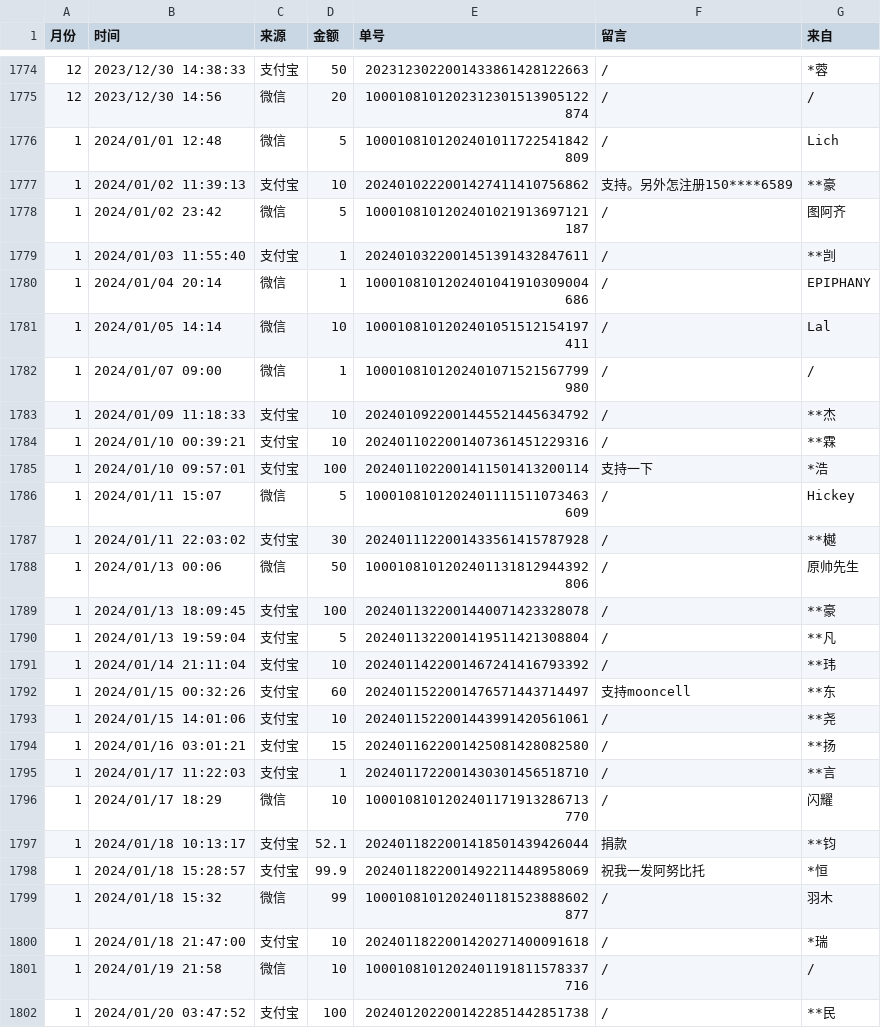
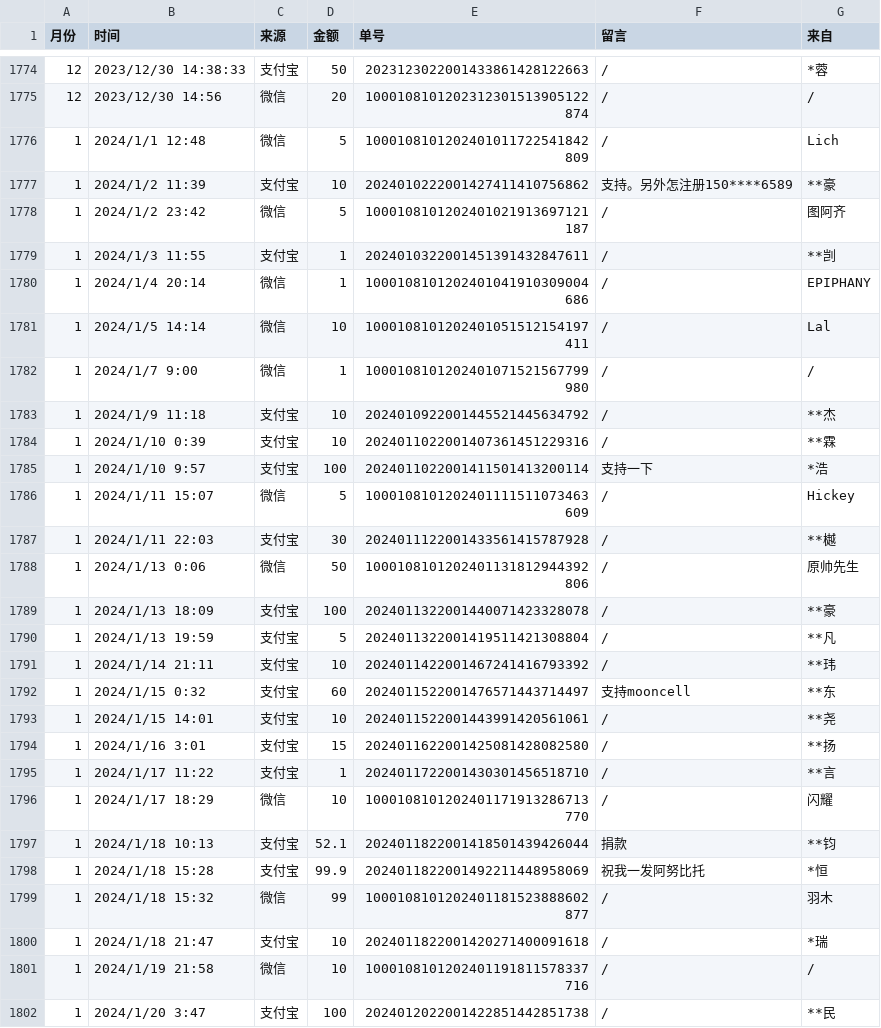
Before and after one commit to MooncellWiki/static, a CSV file: assets/data.csv, drawn as a sheet; only a part is shown, gaps mark what is left out; the diff covers the shown part only.

Commit message:
Update data.csv
再fix一下

```diff
--- a/assets/data.csv
+++ b/assets/data.csv
@@ -1775,28 +1775,28 @@
 12,2023/12/30 14:56,微信,20,1000108101202312301513905122874 ,/,/
-1,2024/01/01 12:48,微信,5,1000108101202401011722541842809 ,/,Lich
-1,2024/01/02 11:39:13,支付宝,10,2024010222001427411410756862,支持。另外怎注册150****6589,**豪
-1,2024/01/02 23:42,微信,5,1000108101202401021913697121187 ,/,图阿齐
-1,2024/01/03 11:55:40,支付宝,1,2024010322001451391432847611,/,**剀
-1,2024/01/04 20:14,微信,1,1000108101202401041910309004686 ,/,EPIPHANY
-1,2024/01/05 14:14,微信,10,1000108101202401051512154197411 ,/,Lal
-1,2024/01/07 09:00,微信,1,1000108101202401071521567799980 ,/,/
-1,2024/01/09 11:18:33,支付宝,10,2024010922001445521445634792,/,**杰
-1,2024/01/10 00:39:21,支付宝,10,2024011022001407361451229316,/,**霖
-1,2024/01/10 09:57:01,支付宝,100,2024011022001411501413200114,支持一下,*浩
-1,2024/01/11 15:07,微信,5,1000108101202401111511073463609 ,/,Hickey
-1,2024/01/11 22:03:02,支付宝,30,2024011122001433561415787928,/,**樾
-1,2024/01/13 00:06,微信,50,1000108101202401131812944392806 ,/,原帅先生
-1,2024/01/13 18:09:45,支付宝,100,2024011322001440071423328078,/,**豪
-1,2024/01/13 19:59:04,支付宝,5,2024011322001419511421308804,/,**凡
-1,2024/01/14 21:11:04,支付宝,10,2024011422001467241416793392,/,**玮
-1,2024/01/15 00:32:26,支付宝,60,2024011522001476571443714497,支持mooncell,**东
-1,2024/01/15 14:01:06,支付宝,10,2024011522001443991420561061,/,**尧
-1,2024/01/16 03:01:21,支付宝,15,2024011622001425081428082580,/,**扬
-1,2024/01/17 11:22:03,支付宝,1,2024011722001430301456518710,/,**言
-1,2024/01/17 18:29,微信,10,1000108101202401171913286713770 ,/,闪耀
-1,2024/01/18 10:13:17,支付宝,52.1,2024011822001418501439426044,捐款,**钧
-1,2024/01/18 15:28:57,支付宝,99.9,2024011822001492211448958069,祝我一发阿努比托,*恒
-1,2024/01/18 15:32,微信,99,1000108101202401181523888602877 ,/,羽木
-1,2024/01/18 21:47:00,支付宝,10,2024011822001420271400091618,/,*瑞
-1,2024/01/19 21:58,微信,10,1000108101202401191811578337716 ,/,/
-1,2024/01/20 03:47:52,支付宝,100,2024012022001422851442851738,/,**民
+1,2024/1/1 12:48,微信,5,1000108101202401011722541842809,/,Lich
+1,2024/1/2 11:39,支付宝,10,2024010222001427411410756862,支持。另外怎注册150****6589,**豪
+1,2024/1/2 23:42,微信,5,1000108101202401021913697121187,/,图阿齐
+1,2024/1/3 11:55,支付宝,1,2024010322001451391432847611,/,**剀
+1,2024/1/4 20:14,微信,1,1000108101202401041910309004686,/,EPIPHANY
+1,2024/1/5 14:14,微信,10,1000108101202401051512154197411,/,Lal
+1,2024/1/7 9:00,微信,1,1000108101202401071521567799980,/,/
+1,2024/1/9 11:18,支付宝,10,2024010922001445521445634792,/,**杰
+1,2024/1/10 0:39,支付宝,10,2024011022001407361451229316,/,**霖
+1,2024/1/10 9:57,支付宝,100,2024011022001411501413200114,支持一下,*浩
+1,2024/1/11 15:07,微信,5,1000108101202401111511073463609,/,Hickey
+1,2024/1/11 22:03,支付宝,30,2024011122001433561415787928,/,**樾
+1,2024/1/13 0:06,微信,50,1000108101202401131812944392806,/,原帅先生
+1,2024/1/13 18:09,支付宝,100,2024011322001440071423328078,/,**豪
+1,2024/1/13 19:59,支付宝,5,2024011322001419511421308804,/,**凡
+1,2024/1/14 21:11,支付宝,10,2024011422001467241416793392,/,**玮
+1,2024/1/15 0:32,支付宝,60,2024011522001476571443714497,支持mooncell,**东
+1,2024/1/15 14:01,支付宝,10,2024011522001443991420561061,/,**尧
+1,2024/1/16 3:01,支付宝,15,2024011622001425081428082580,/,**扬
+1,2024/1/17 11:22,支付宝,1,2024011722001430301456518710,/,**言
+1,2024/1/17 18:29,微信,10,1000108101202401171913286713770,/,闪耀
+1,2024/1/18 10:13,支付宝,52.1,2024011822001418501439426044,捐款,**钧
+1,2024/1/18 15:28,支付宝,99.9,2024011822001492211448958069,祝我一发阿努比托,*恒
+1,2024/1/18 15:32,微信,99,1000108101202401181523888602877,/,羽木
+1,2024/1/18 21:47,支付宝,10,2024011822001420271400091618,/,*瑞
+1,2024/1/19 21:58,微信,10,1000108101202401191811578337716,/,/
+1,2024/1/20 3:47,支付宝,100,2024012022001422851442851738,/,**民
```
Also changed, not shown: 67 edited cells elsewhere in this file.
